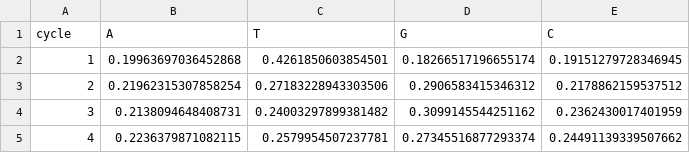
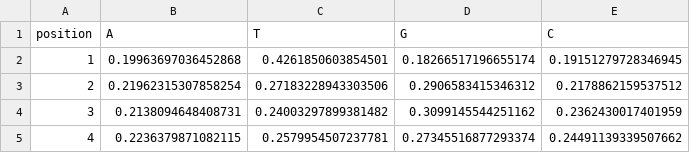
Before and after one commit to hechtnoam/metagenomic-phase-coherence, a CSV file: source_data/figure_1/A2424_L59_position_frequencies.csv, drawn as a sheet; only a part is shown.

```diff
--- a/source_data/figure_1/A2424_L59_position_frequencies.csv
+++ b/source_data/figure_1/A2424_L59_position_frequencies.csv
@@ -1,2 +1,2 @@
-cycle,A,T,G,C
+position,A,T,G,C
 1,0.19963697036452868,0.4261850603854501,0.18266517196655174,0.19151279728346945
```
Also changed, not shown: source_data/figure_2/A2424_L59_position_frequencies.csv, source_data/figure_2/A2424_L61_position_frequencies.csv, 5 other files.
